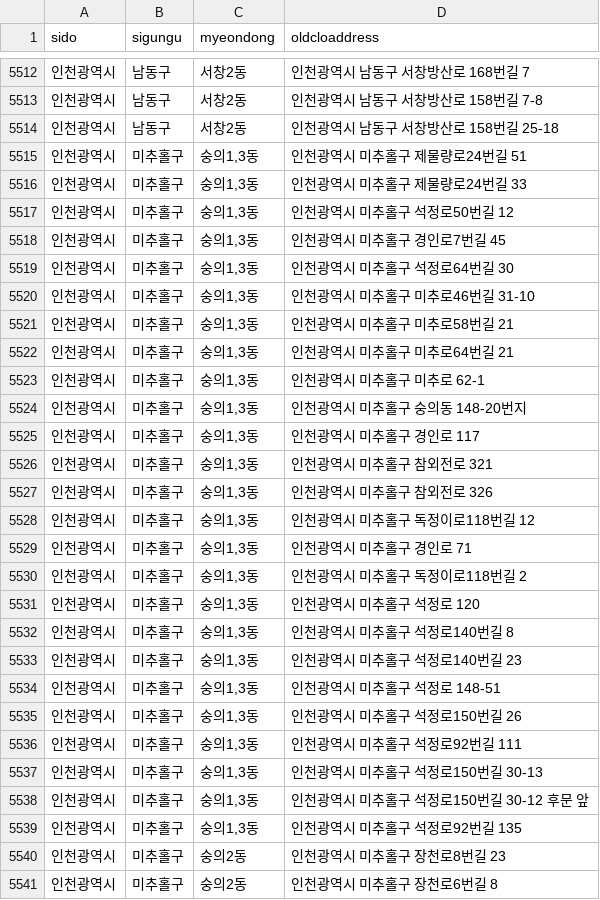
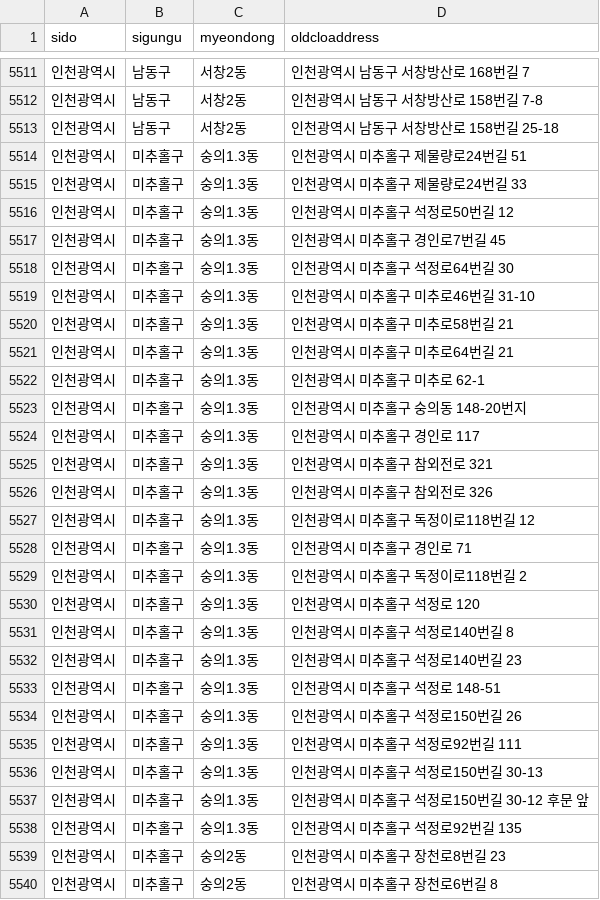
Before and after one commit to pigpiggy/old-clothes-package, a CSV file: src/main/webapp/csv/oldclothesutf.csv, drawn as a sheet; only a part is shown, gaps mark what is left out; the diff covers the shown part only.

```diff
--- a/src/main/webapp/csv/oldclothesutf.csv
+++ b/src/main/webapp/csv/oldclothesutf.csv
@@ -5514,27 +5513,27 @@ sido,sigungu,myeondong,oldcloaddress
 인천광역시,남동구,서창2동,인천광역시 남동구  서창방산로 158번길 25-18
-인천광역시,미추홀구,"숭의1,3동",인천광역시 미추홀구 제물량로24번길 51
-인천광역시,미추홀구,"숭의1,3동",인천광역시 미추홀구 제물량로24번길 33
-인천광역시,미추홀구,"숭의1,3동",인천광역시 미추홀구 석정로50번길 12
-인천광역시,미추홀구,"숭의1,3동",인천광역시 미추홀구 경인로7번길 45
-인천광역시,미추홀구,"숭의1,3동",인천광역시 미추홀구 석정로64번길 30
-인천광역시,미추홀구,"숭의1,3동",인천광역시 미추홀구 미추로46번길 31-10
-인천광역시,미추홀구,"숭의1,3동",인천광역시 미추홀구 미추로58번길 21
-인천광역시,미추홀구,"숭의1,3동",인천광역시 미추홀구 미추로64번길 21
-인천광역시,미추홀구,"숭의1,3동",인천광역시 미추홀구 미추로 62-1
-인천광역시,미추홀구,"숭의1,3동",인천광역시 미추홀구 숭의동 148-20번지
-인천광역시,미추홀구,"숭의1,3동",인천광역시 미추홀구 경인로 117
-인천광역시,미추홀구,"숭의1,3동",인천광역시 미추홀구 참외전로 321
-인천광역시,미추홀구,"숭의1,3동",인천광역시 미추홀구 참외전로 326
-인천광역시,미추홀구,"숭의1,3동",인천광역시 미추홀구 독정이로118번길 12
-인천광역시,미추홀구,"숭의1,3동",인천광역시 미추홀구 경인로 71
-인천광역시,미추홀구,"숭의1,3동",인천광역시 미추홀구 독정이로118번길 2
-인천광역시,미추홀구,"숭의1,3동",인천광역시 미추홀구 석정로 120
-인천광역시,미추홀구,"숭의1,3동",인천광역시 미추홀구 석정로140번길 8
-인천광역시,미추홀구,"숭의1,3동",인천광역시 미추홀구 석정로140번길 23
-인천광역시,미추홀구,"숭의1,3동",인천광역시 미추홀구 석정로 148-51
-인천광역시,미추홀구,"숭의1,3동",인천광역시 미추홀구 석정로150번길 26
-인천광역시,미추홀구,"숭의1,3동",인천광역시 미추홀구 석정로92번길 111
-인천광역시,미추홀구,"숭의1,3동",인천광역시 미추홀구 석정로150번길 30-13
-인천광역시,미추홀구,"숭의1,3동",인천광역시 미추홀구 석정로150번길 30-12 후문 앞
-인천광역시,미추홀구,"숭의1,3동",인천광역시 미추홀구 석정로92번길 135
+인천광역시,미추홀구,숭의1.3동,인천광역시 미추홀구 제물량로24번길 51
+인천광역시,미추홀구,숭의1.3동,인천광역시 미추홀구 제물량로24번길 33
+인천광역시,미추홀구,숭의1.3동,인천광역시 미추홀구 석정로50번길 12
+인천광역시,미추홀구,숭의1.3동,인천광역시 미추홀구 경인로7번길 45
+인천광역시,미추홀구,숭의1.3동,인천광역시 미추홀구 석정로64번길 30
+인천광역시,미추홀구,숭의1.3동,인천광역시 미추홀구 미추로46번길 31-10
+인천광역시,미추홀구,숭의1.3동,인천광역시 미추홀구 미추로58번길 21
+인천광역시,미추홀구,숭의1.3동,인천광역시 미추홀구 미추로64번길 21
+인천광역시,미추홀구,숭의1.3동,인천광역시 미추홀구 미추로 62-1
+인천광역시,미추홀구,숭의1.3동,인천광역시 미추홀구 숭의동 148-20번지
+인천광역시,미추홀구,숭의1.3동,인천광역시 미추홀구 경인로 117
+인천광역시,미추홀구,숭의1.3동,인천광역시 미추홀구 참외전로 321
+인천광역시,미추홀구,숭의1.3동,인천광역시 미추홀구 참외전로 326
+인천광역시,미추홀구,숭의1.3동,인천광역시 미추홀구 독정이로118번길 12
+인천광역시,미추홀구,숭의1.3동,인천광역시 미추홀구 경인로 71
+인천광역시,미추홀구,숭의1.3동,인천광역시 미추홀구 독정이로118번길 2
+인천광역시,미추홀구,숭의1.3동,인천광역시 미추홀구 석정로 120
+인천광역시,미추홀구,숭의1.3동,인천광역시 미추홀구 석정로140번길 8
+인천광역시,미추홀구,숭의1.3동,인천광역시 미추홀구 석정로140번길 23
+인천광역시,미추홀구,숭의1.3동,인천광역시 미추홀구 석정로 148-51
+인천광역시,미추홀구,숭의1.3동,인천광역시 미추홀구 석정로150번길 26
+인천광역시,미추홀구,숭의1.3동,인천광역시 미추홀구 석정로92번길 111
+인천광역시,미추홀구,숭의1.3동,인천광역시 미추홀구 석정로150번길 30-13
+인천광역시,미추홀구,숭의1.3동,인천광역시 미추홀구 석정로150번길 30-12 후문 앞
+인천광역시,미추홀구,숭의1.3동,인천광역시 미추홀구 석정로92번길 135
 인천광역시,미추홀구,숭의2동,인천광역시 미추홀구 장천로8번길 23
```
Also changed, not shown: 1 removed row and 123 edited cells elsewhere in this file, 4 other files.
